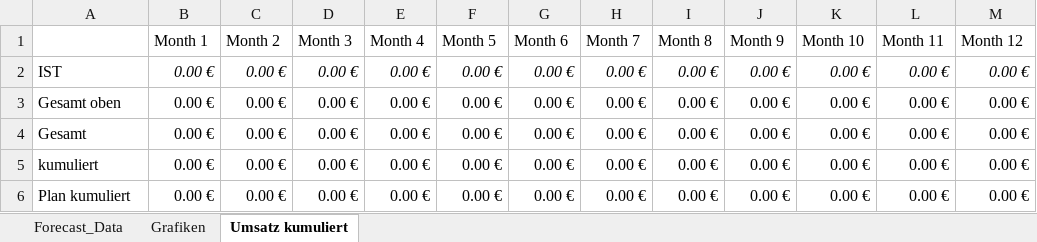
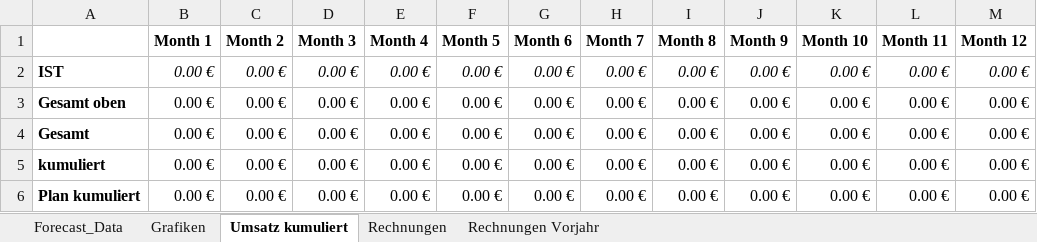
Before and after one commit to micromata/projectforge, an Excel workbook: projectforge-business/src/main/resources/officeTemplates/ForecastTemplate.xlsx, sheet Umsatz kumuliert, drawn as a sheet; values as stored, in another font and other column widths than the file's, no borders; the diff names each change by its address in the sheet, - before the commit and + after, or states it on an @@ line.

```diff
--- a/projectforge-business/src/main/resources/officeTemplates/ForecastTemplate.xlsx (sheet Umsatz kumuliert)
+++ b/projectforge-business/src/main/resources/officeTemplates/ForecastTemplate.xlsx (sheet Umsatz kumuliert)
+sheet tab: Rechnungen
+sheet tab: Rechnungen Vorjahr
-B1:M1 bold: off
+B1:M1 bold: on
-A2:A6 bold: off
+A2:A6 bold: on
```
Also changed, not shown: sheet Forecast_Data, 2 other files.
